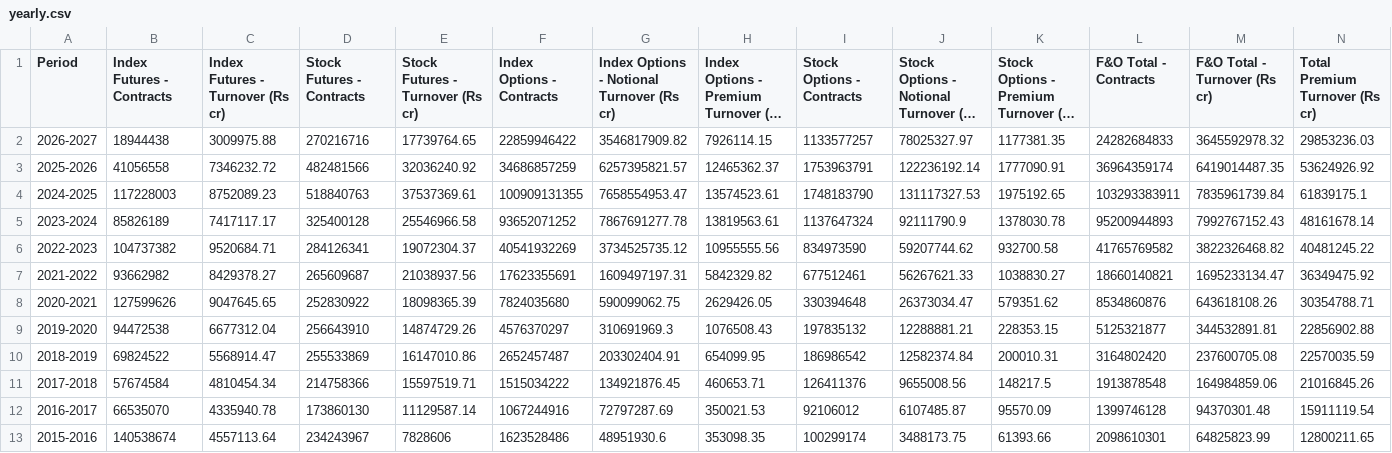
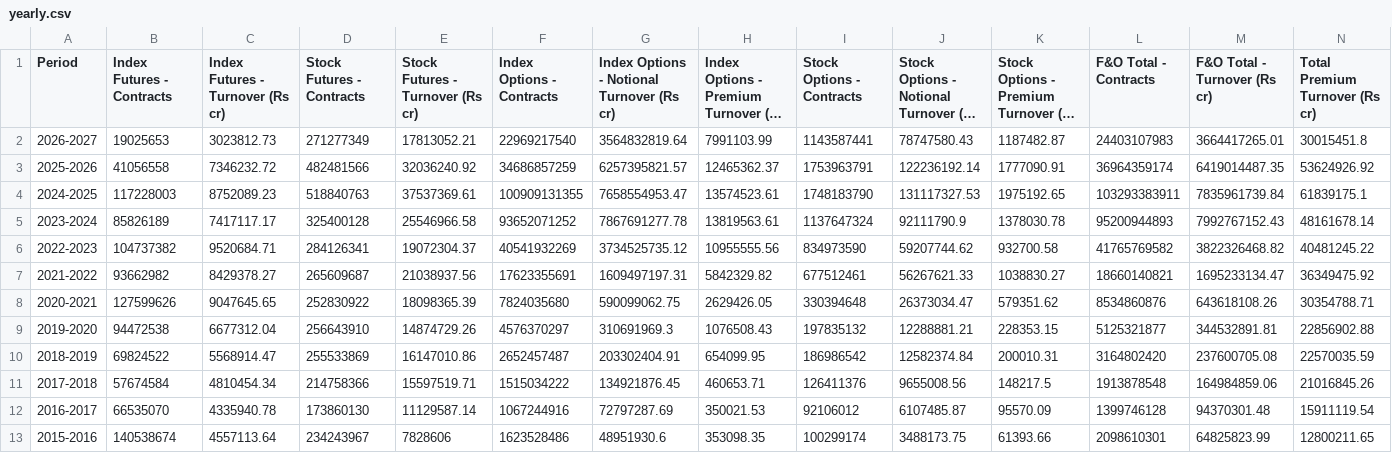
Before and after one commit to Vaibhav130195/NSE-F-O-Turnover-Data, a CSV file: yearly.csv, drawn as a sheet; only a part is shown; long unchanged cells end in …; the diff covers the shown part only; the diff names each change by its address in the sheet, - before the commit and + after, or states it on an @@ line.

Commit message:
Update yearly.csv

```diff
--- a/yearly.csv
+++ b/yearly.csv
-B2 (Index Futures - Contracts): 18944438
+B2 (Index Futures - Contracts): 19025653
-C2 (Index Futures - Turnover (Rs cr)): 3009975.88
+C2 (Index Futures - Turnover (Rs cr)): 3023812.73
-D2 (Stock Futures - Contracts): 270216716
+D2 (Stock Futures - Contracts): 271277349
-E2 (Stock Futures - Turnover (Rs cr)): 17739764.65
+E2 (Stock Futures - Turnover (Rs cr)): 17813052.21
-F2 (Index Options - Contracts): 22859946422
+F2 (Index Options - Contracts): 22969217540
-G2: 3546817909.82
+G2: 3564832819.64
-H2: 7926114.15
+H2: 7991103.99
-I2 (Stock Options - Contracts): 1133577257
+I2 (Stock Options - Contracts): 1143587441
-J2: 78025327.97
+J2: 78747580.43
-K2: 1177381.35
+K2: 1187482.87
-L2 (F&O Total - Contracts): 24282684833
+L2 (F&O Total - Contracts): 24403107983
-M2 (F&O Total - Turnover (Rs cr)): 3645592978.32
+M2 (F&O Total - Turnover (Rs cr)): 3664417265.01
-N2 (Total Premium Turnover (Rs cr)): 29853236.03
+N2 (Total Premium Turnover (Rs cr)): 30015451.8
```
Also changed, not shown: 1 edited cell elsewhere in this file.
